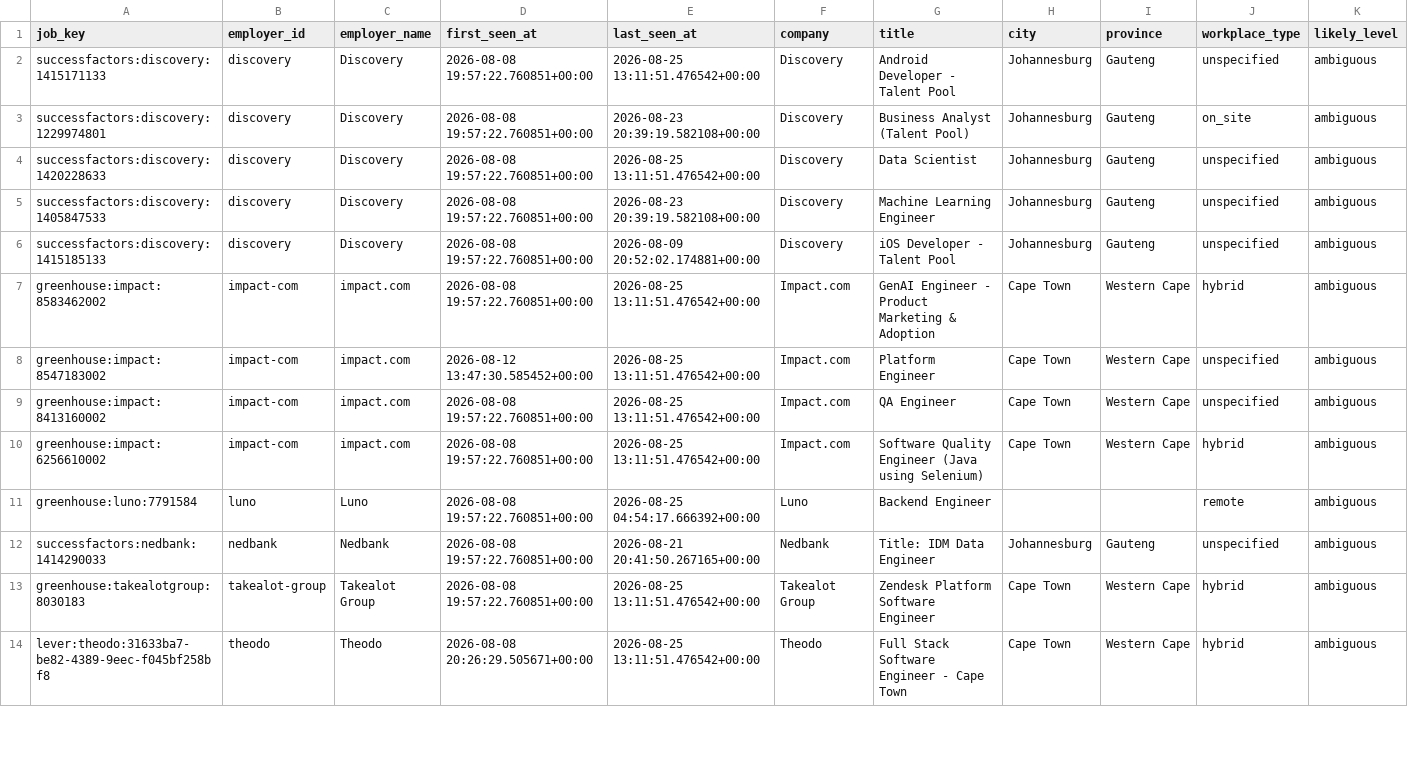
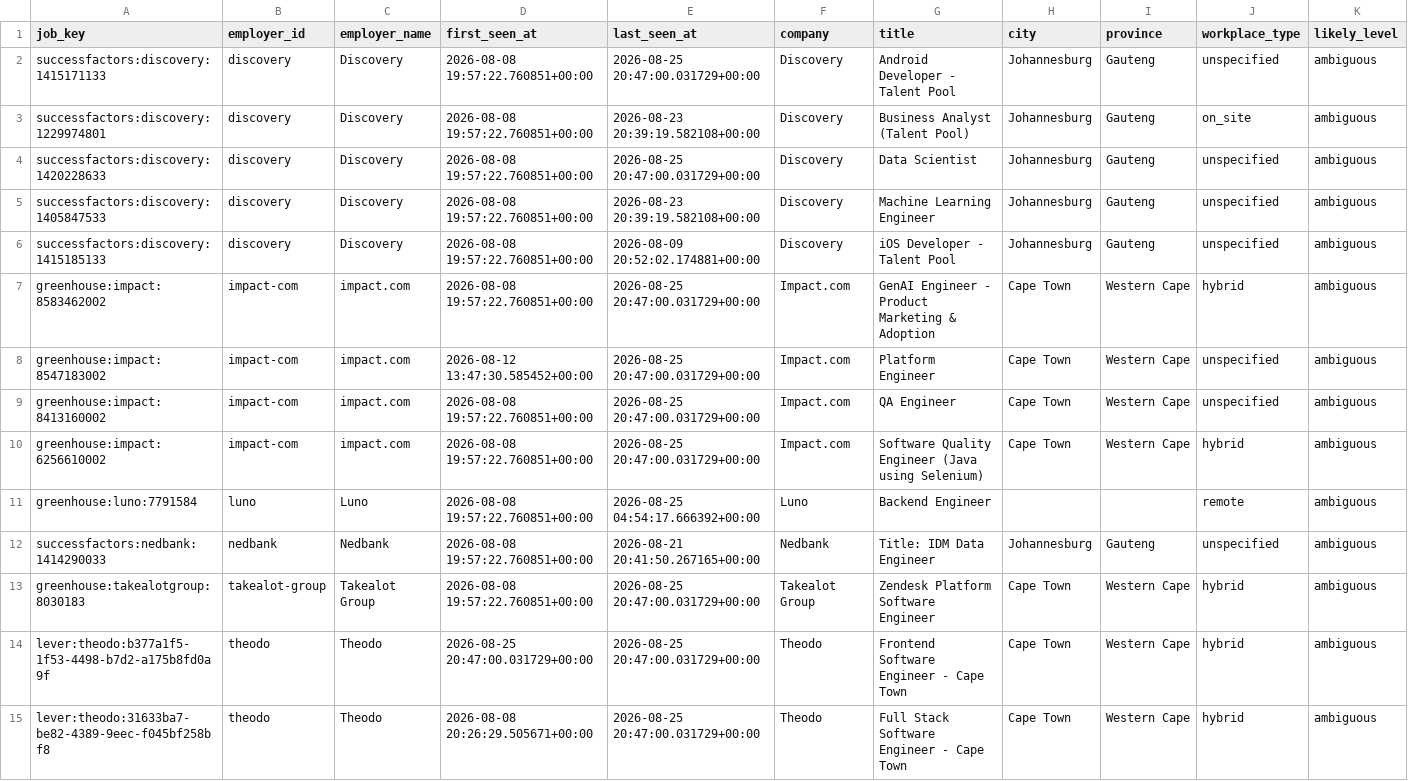
Before and after one commit to nonluthando/sa-grad-tech-job-market, a CSV file: data/analysis/unspecified-role-audit.csv, drawn as a sheet; only a part is shown; addresses are those after the commit; rows hold the shown columns only; the diff covers the shown part only; the diff names each change by its address in the sheet, - before the commit and + after, or states it on an @@ line.

```diff
--- a/data/analysis/unspecified-role-audit.csv
+++ b/data/analysis/unspecified-role-audit.csv
-E2 (last_seen_at): 2026-08-25 13:11:51.476542+00:00
+E2 (last_seen_at): 2026-08-25 20:47:00.031729+00:00
-E4 (last_seen_at): 2026-08-25 13:11:51.476542+00:00
+E4 (last_seen_at): 2026-08-25 20:47:00.031729+00:00
-E7:E10 (last_seen_at): 2026-08-25 13:11:51.476542+00:00
+E7:E10 (last_seen_at): 2026-08-25 20:47:00.031729+00:00
-E13 (last_seen_at): 2026-08-25 13:11:51.476542+00:00
+E13 (last_seen_at): 2026-08-25 20:47:00.031729+00:00
+row 14: lever:theodo:b377a1f5-1f53-4498-b7d2-a175b8fd0a9f | theodo | Theodo | 2026-08-25 20:47:00.031729+00:00 | 2026-08-25 20:47:00.031729+00:00 | Theodo | Frontend Software Engineer - Cape Town | Cape Town | Western Cape | hybrid | ambiguous
-E15 (last_seen_at): 2026-08-25 13:11:51.476542+00:00
+E15 (last_seen_at): 2026-08-25 20:47:00.031729+00:00
```
Also changed, not shown: 29 edited cells elsewhere in this file, 22 other files.
